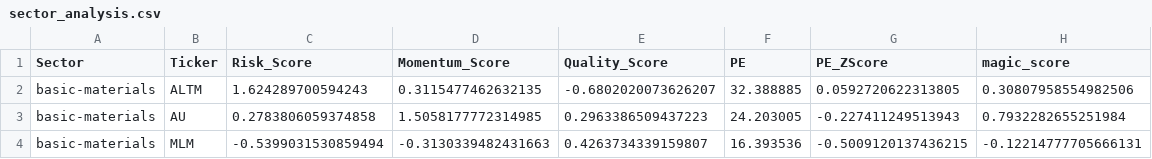
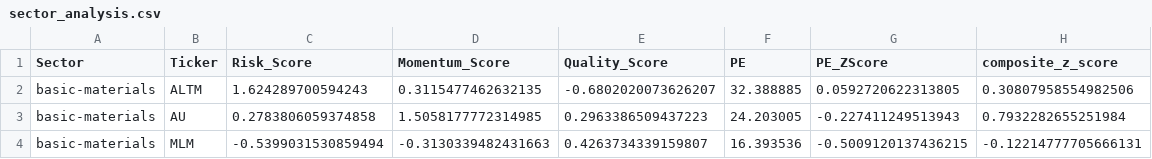
Before and after one commit to mackhaymond/sector-relative-valuation, a CSV file: sector_analysis.csv, drawn as a sheet; only a part is shown.

Commit message:
Prepare repo for public release
Rename project to sector-relative-valuation and ship a recruiter-facing
README plus a STRATEGY.md methodology doc that explains the per-sector
Ridge framework, the within-sector z-scoring, the 2.5-sigma outlier
filter, and the limitations of the current fit (3 of 8 factor groups
weighted, no formal backtest, R^2 heterogeneous across sectors).

Code:
- Rename magic_score -> composite_z_score across dashboard.py and
  generate_weights.py and update the sector_analysis.csv header. The
  user-facing dashboard label stays 'Fundamental Z-score'.
- Land the in-progress factor work that was sitting in the working
  tree: factor categories 4-8 (Value, Size, Growth, Profitability,
  Liquidity) in data.py and the Factor Selection tab in dashboard.py.
  These five categories are collected and exposed in the UI but not
  yet weighted in the Ridge fit.

Infra and tooling:
- Add LICENSE (MIT).
- Update pyproject.toml: name = sector-relative-valuation, description,
  license, packages.
- Update jobspec.nomad.hcl: job and service renamed to
  sector-relative-valuation; image now ghcr.io/mackhaymond/sector-relative-valuation.
- Move NOMAD_ADDR off a hardcoded hostname onto a repo secret.
- Expand .gitignore to a real Python ignore (venvs, env files, build
  artifacts, IDE dirs, secrets, key material).

```diff
--- a/sector_analysis.csv
+++ b/sector_analysis.csv
@@ -1,2 +1,2 @@
-Sector,Ticker,Risk_Score,Momentum_Score,Quality_Score,PE,PE_ZScore,magic_score
+Sector,Ticker,Risk_Score,Momentum_Score,Quality_Score,PE,PE_ZScore,composite_z_score
 basic-materials,ALTM,1.624289700594243,0.3115477462632135,-0.6802020073626207,32.388885,0.0592720622313805,0.30807958554982506
```
Also changed, not shown: 10 other files.
